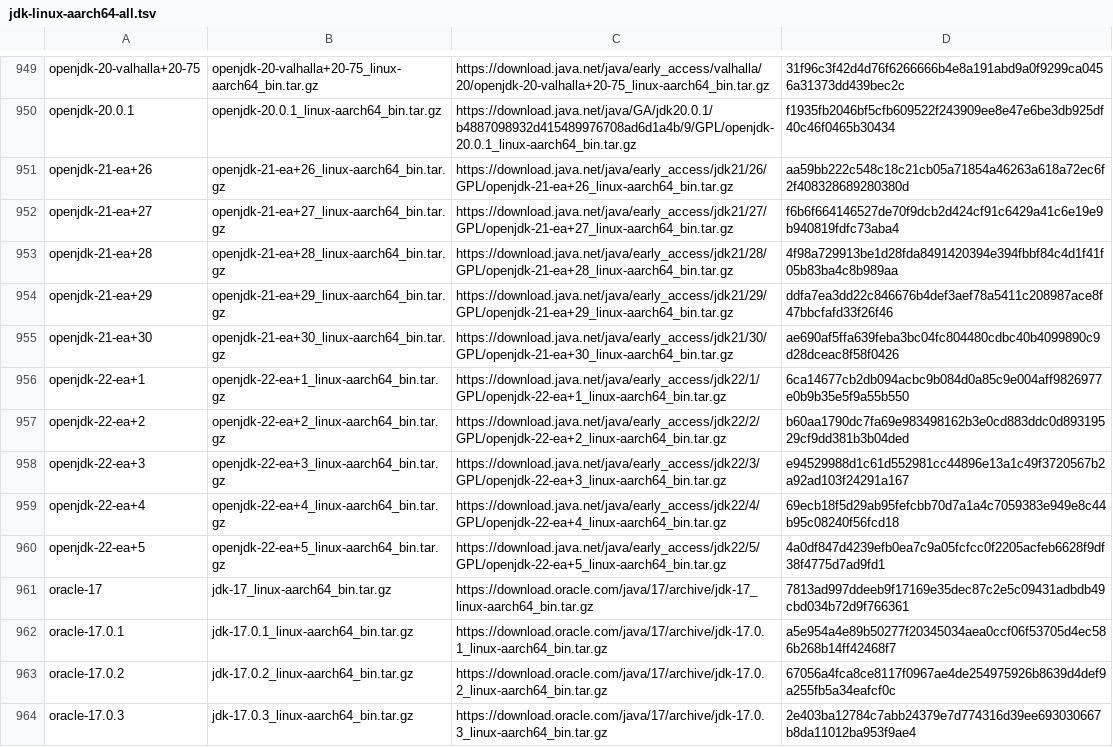
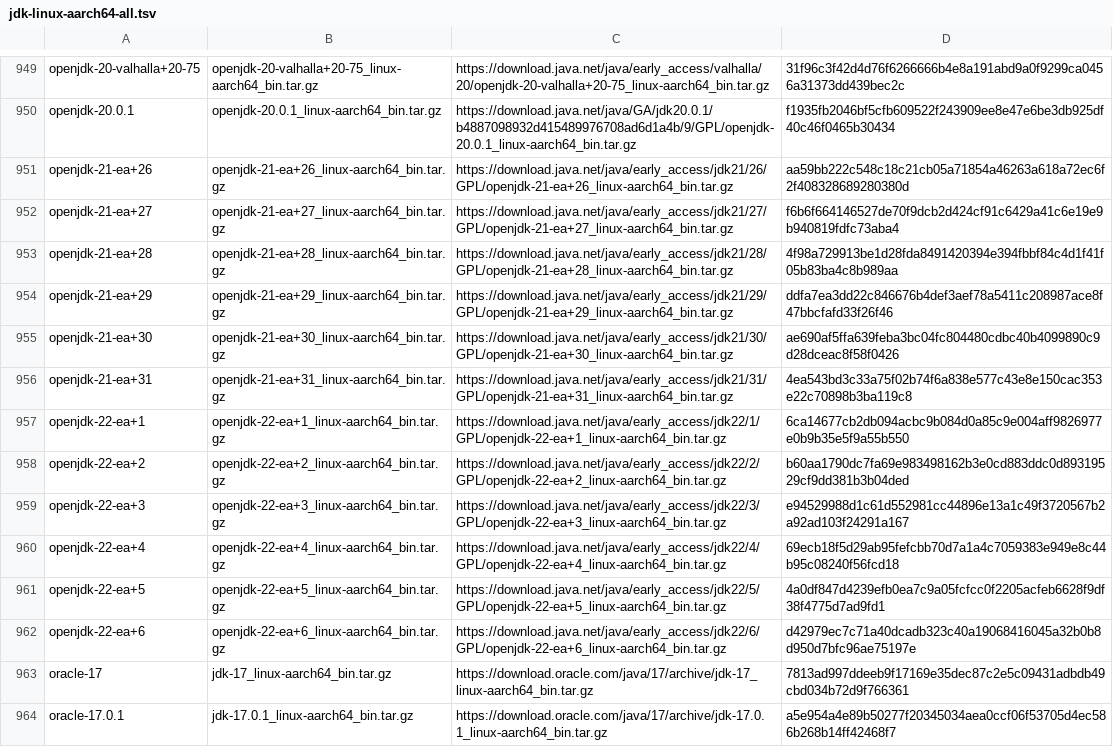
Before and after one commit to mise-plugins/rtx-java, a TSV file: data/jdk-linux-aarch64-all.tsv, drawn as a sheet; only a part is shown, gaps mark what is left out; the shorter side is filled out with more unchanged rows; the diff names each change by its address in the sheet, - before the commit and + after, or states it on an @@ line.

Commit message:
Update Java release data

```diff
--- a/data/jdk-linux-aarch64-all.tsv
+++ b/data/jdk-linux-aarch64-all.tsv
+row 956: openjdk-21-ea+31 | openjdk-21-ea+31_linux-aarch64_bin.tar.gz | https://download.java.net/java/early_access/jdk21/31/GPL/openjdk-21-ea+31_linux-aarch64_bin.tar.gz | 4ea543bd3c33a75f02b74f6a838e577c43e8e150cac353e22c70898b3ba119c8
+row 962: openjdk-22-ea+6 | openjdk-22-ea+6_linux-aarch64_bin.tar.gz | https://download.java.net/java/early_access/jdk22/6/GPL/openjdk-22-ea+6_linux-aarch64_bin.tar.gz | d42979ec7c71a40dcadb323c40a19068416045a32b0b8d950d7bfc96ae75197e
```
Also changed, not shown: data/jdk-linux-aarch64-ea.tsv, data/jdk-linux-arm64-all.tsv, 9 other files.
